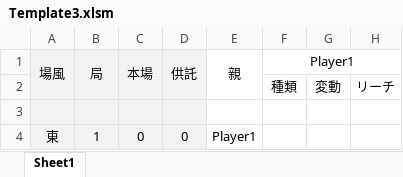
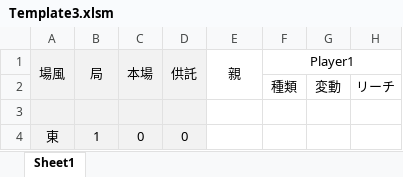
Before and after one commit to daicho/mahjong, an Excel workbook: 三人麻雀/Template3.xlsm, sheet Sheet1, drawn as a sheet; only a part is shown; values as stored, in another font and other column widths than the file's, no borders; conditional formats not drawn; the diff names each change by its address in the sheet, - before the commit and + after, or states it on an @@ line.

```diff
--- a/三人麻雀/Template3.xlsm (sheet Sheet1)
+++ b/三人麻雀/Template3.xlsm (sheet Sheet1)
-E4: Player1
+E4: (empty)
```
Also changed, not shown: 三人麻雀/対局/2018-12-17.xlsm, 三人麻雀/対局/2018-12-18.xlsm, 2 other files.
